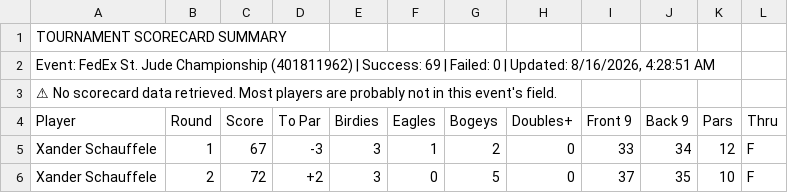
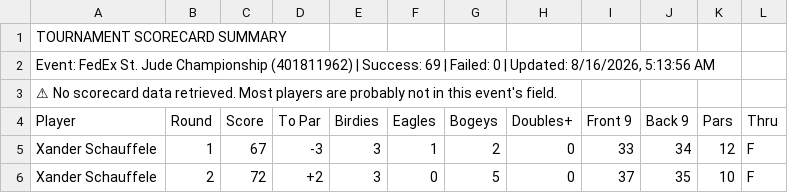
Before and after one commit to 925Sports/golf, a CSV file: tournament-scorecard.csv, drawn as a sheet; only a part is shown.

```diff
--- a/tournament-scorecard.csv
+++ b/tournament-scorecard.csv
@@ -1,3 +1,3 @@
 TOURNAMENT SCORECARD SUMMARY,,,,,,,,,,,
-"Event: FedEx St. Jude Championship (401811962) | Success: 69 | Failed: 0 | Updated: 8/16/2026, 4:28:51 AM",,,,,,,,,,,
+"Event: FedEx St. Jude Championship (401811962) | Success: 69 | Failed: 0 | Updated: 8/16/2026, 5:13:56 AM",,,,,,,,,,,
 ⚠ No scorecard data retrieved. Most players are probably not in this event's field.,,,,,,,,,,,
```
Also changed, not shown: hole-by-hole-detail.csv.
